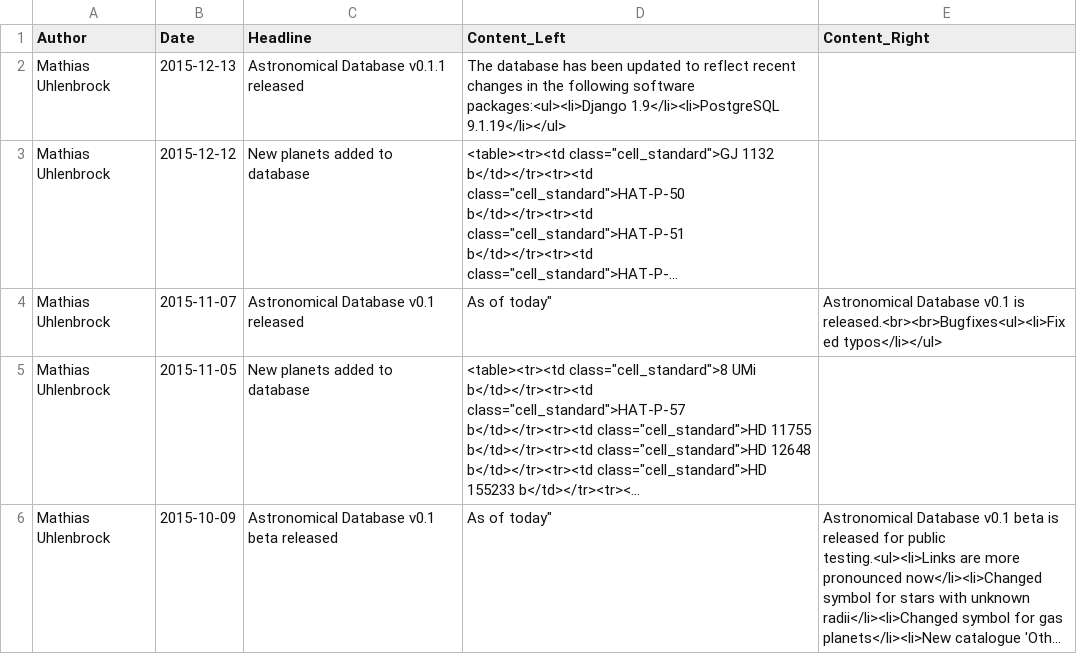
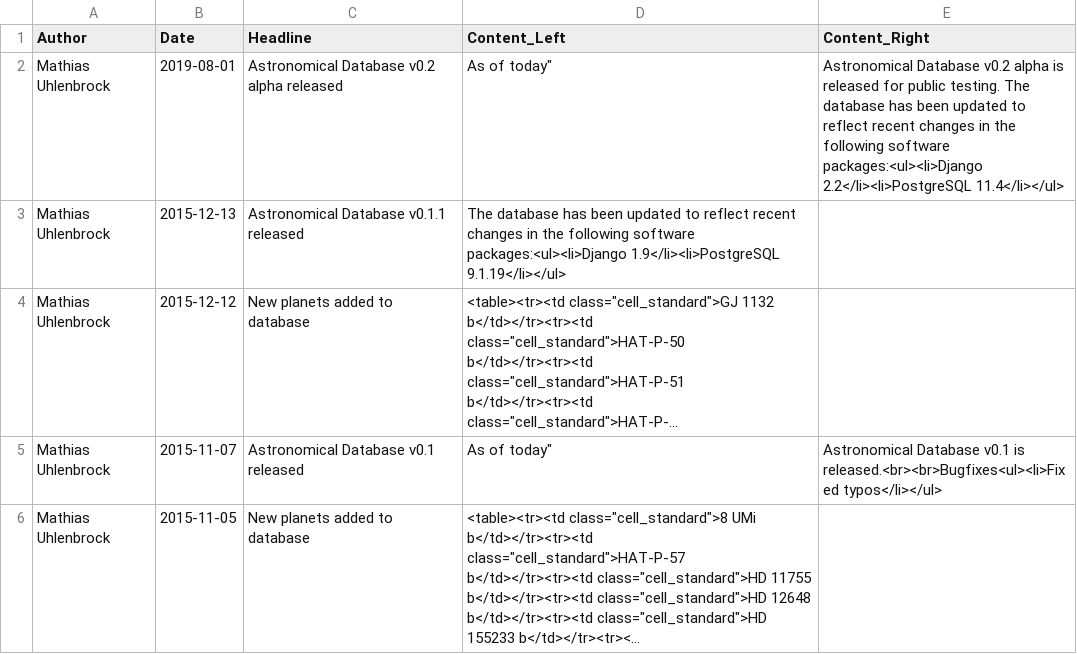
Before and after one commit to mathiasuhlenbrock/sedatar, a CSV file: sedatar/data/csv/news/news.csv, drawn as a sheet; only a part is shown; the shorter side is filled out with more unchanged rows; long unchanged cells end in ….

Commit message:
Added blog post for release v0.2 alpha.

```diff
--- a/sedatar/data/csv/news/news.csv
+++ b/sedatar/data/csv/news/news.csv
@@ -1,2 +1,3 @@
 Author, Date, Headline, Content_Left, Content_Right
+Mathias Uhlenbrock, 2019-08-01, Astronomical Database v0.2 alpha released, As of today", Astronomical Database v0.2 alpha is released for public testing. The database has been updated to reflect recent changes in the following software packages:<ul><li>Django 2.2</li><li>PostgreSQL 11.4</li></ul>,
 Mathias Uhlenbrock, 2015-12-13, Astronomical Database v0.1.1 released, The database has been updated to reflect recent changes in the following software packages:<ul><li>Django 1.9</li><li>PostgreSQL 9.1.19</li></ul>,
```
Also changed, not shown: 1 other file.
